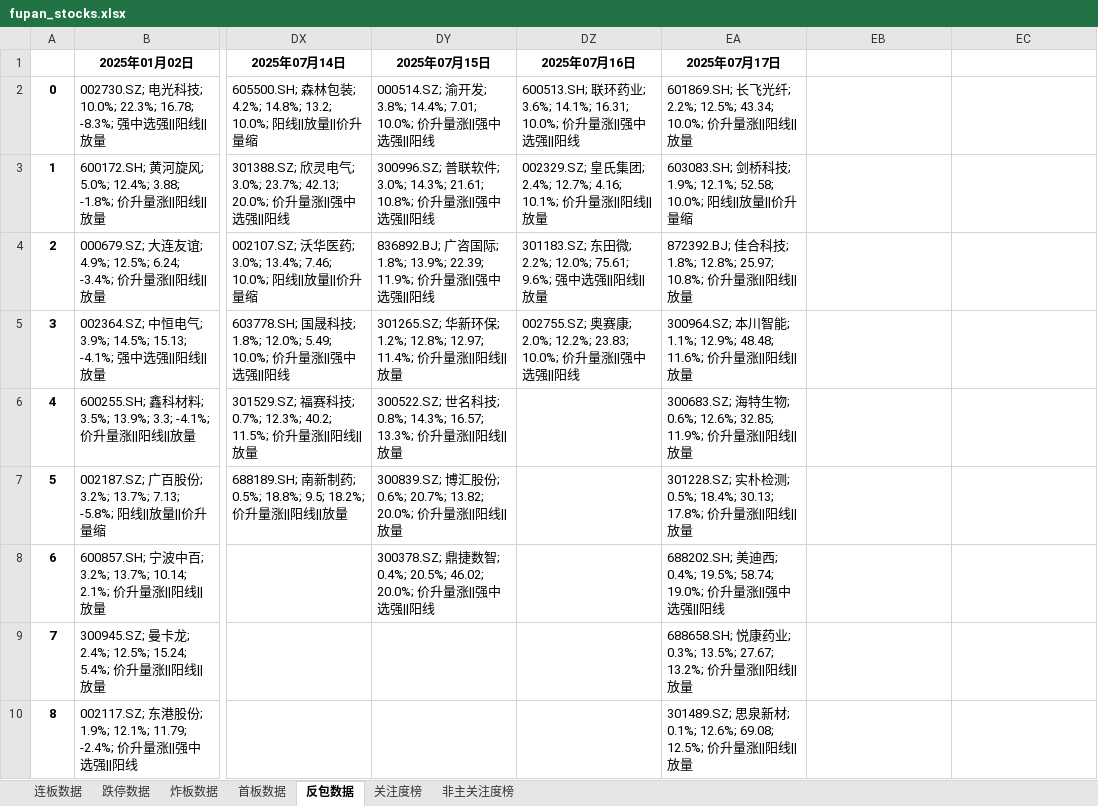
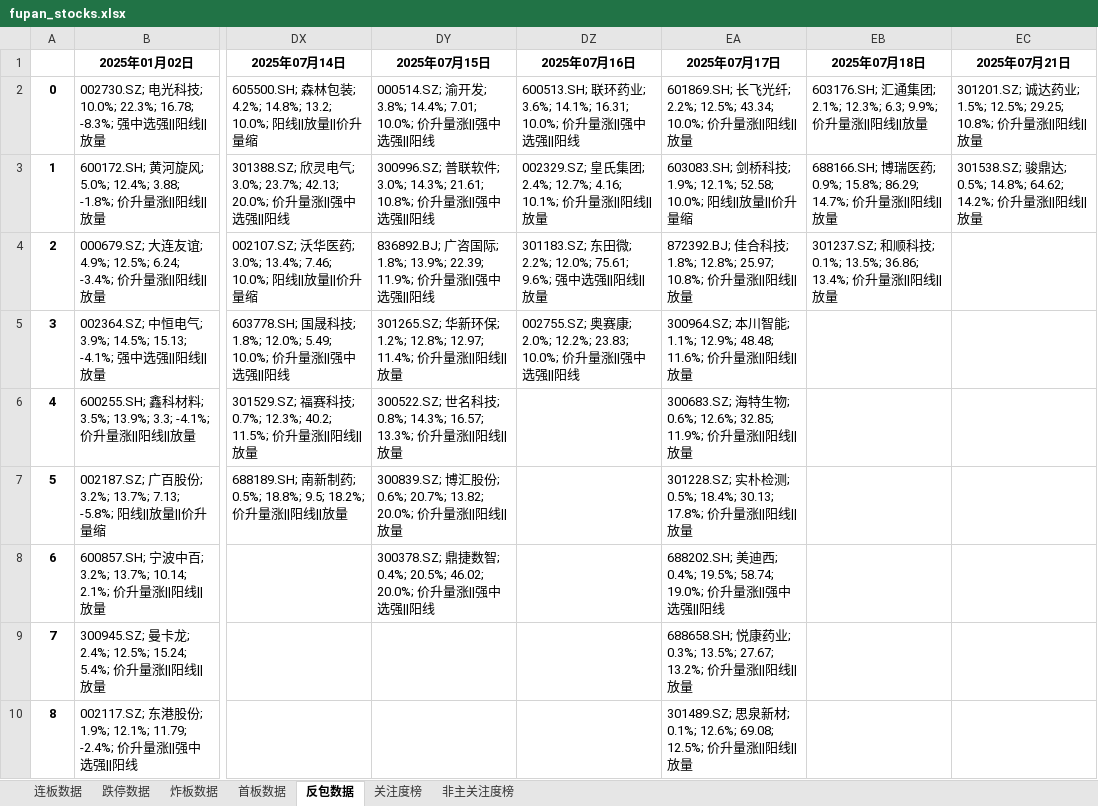
Before and after one commit to KealLiang/HardTrading, an Excel workbook: excel/fupan_stocks.xlsx, sheet 反包数据, drawn as a sheet; only a part is shown, gaps mark what is left out; values as stored, in another font and other column widths than the file's, no borders; the diff names each change by its address in the sheet, - before the commit and + after, or states it on an @@ line.

```diff
--- a/excel/fupan_stocks.xlsx (sheet 反包数据)
+++ b/excel/fupan_stocks.xlsx (sheet 反包数据)
-EB1: (empty)
+EB1: 2025年07月18日
-EC1: (empty)
+EC1: 2025年07月21日
-EB2 (2025年07月18日): (empty)
+EB2 (2025年07月18日): 603176.SH; 汇通集团; 2.1%; 12.3%; 6.3; 9.9%; 价升量涨||阳线||放量
-EC2 (2025年07月21日): (empty)
+EC2 (2025年07月21日): 301201.SZ; 诚达药业; 1.5%; 12.5%; 29.25; 10.8%; 价升量涨||阳线||放量
-EB3 (2025年07月18日): (empty)
+EB3 (2025年07月18日): 688166.SH; 博瑞医药; 0.9%; 15.8%; 86.29; 14.7%; 价升量涨||阳线||放量
-EC3 (2025年07月21日): (empty)
+EC3 (2025年07月21日): 301538.SZ; 骏鼎达; 0.5%; 14.8%; 64.62; 14.2%; 价升量涨||阳线||放量
-EB4 (2025年07月18日): (empty)
+EB4 (2025年07月18日): 301237.SZ; 和顺科技; 0.1%; 13.5%; 36.86; 13.4%; 价升量涨||阳线||放量
```
Also changed, not shown: sheet 非主关注度榜, sheet 关注度榜, sheet 炸板数据, sheet 连板数据, sheet 首板数据, sheet 跌停数据, excel/fupan_analysis.xlsx, excel/fupan_stocks_non_main.xlsx, 2 other files.
